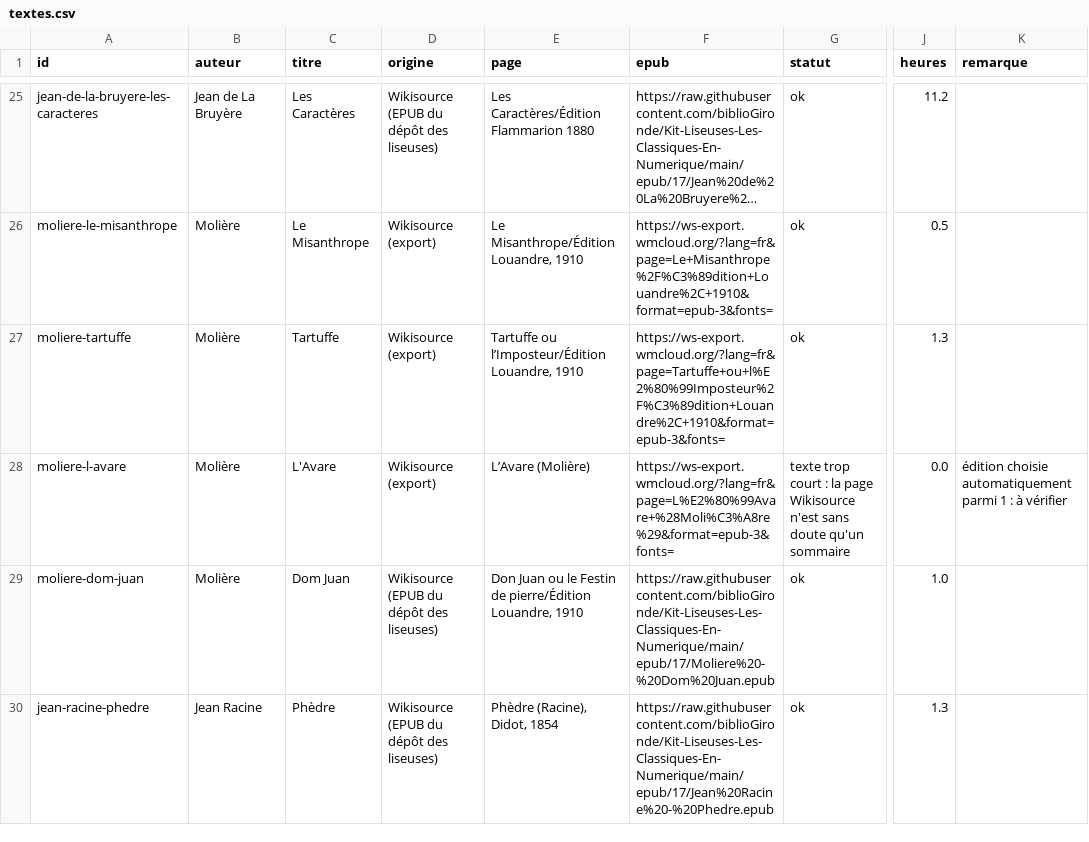
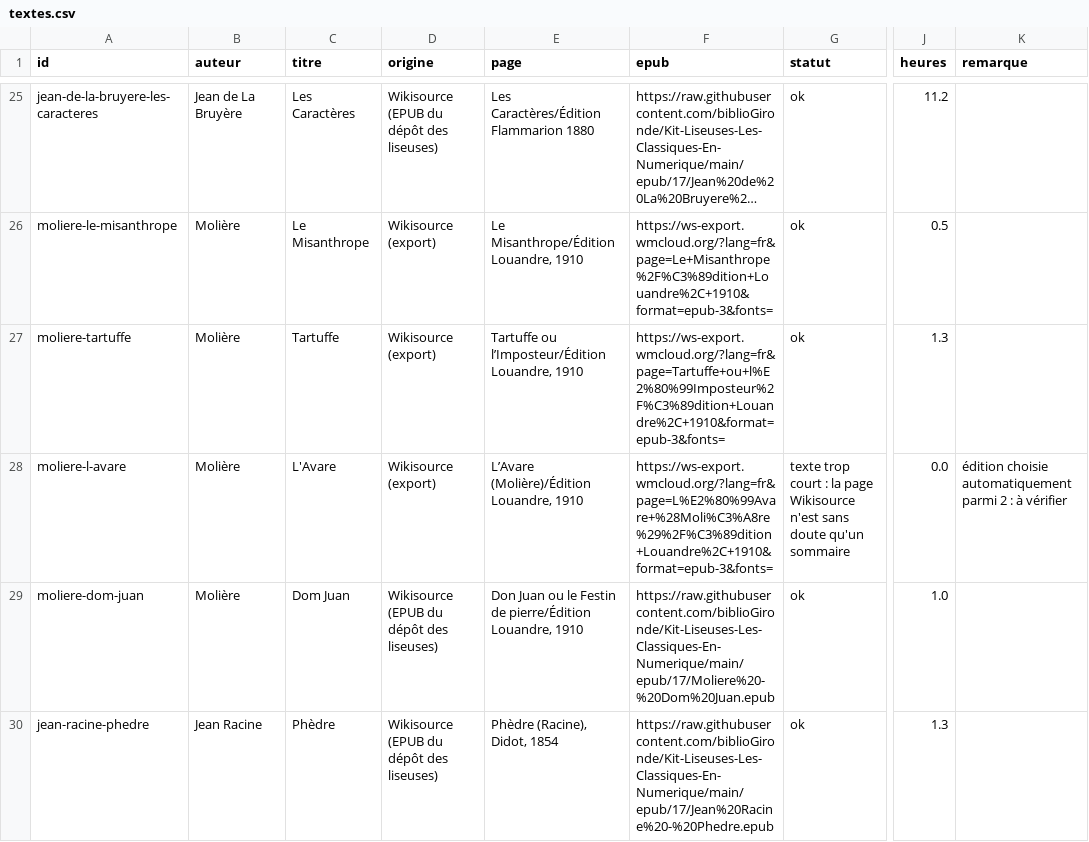
Before and after one commit to biblioGironde/Kit-Liseuses-Les-Classiques-En-Numerique-Audio, a CSV file: donnees/textes.csv, drawn as a sheet; only a part is shown, gaps mark what is left out; long unchanged cells end in …; the diff names each change by its address in the sheet, - before the commit and + after, or states it on an @@ line.

```diff
--- a/donnees/textes.csv
+++ b/donnees/textes.csv
-E28 (page): L’Avare (Molière)
+E28 (page): L’Avare (Molière)/Édition Louandre, 1910
-F28 (epub): https://ws-export.wmcloud.org/?lang=fr&page=L%E2%80%99Avare+%28Moli%C3%A8re%29&format=epub-3&fonts=
+F28 (epub): https://ws-export.wmcloud.org/?lang=fr&page=L%E2%80%99Avare+%28Moli%C3%A8re%29%2F%C3%89dition+Louandre%2C+1910&format=epub-3&fonts=
-K28 (remarque): …automatiquement parmi 1 : à…
+K28 (remarque): …automatiquement parmi 2 : à…
```
